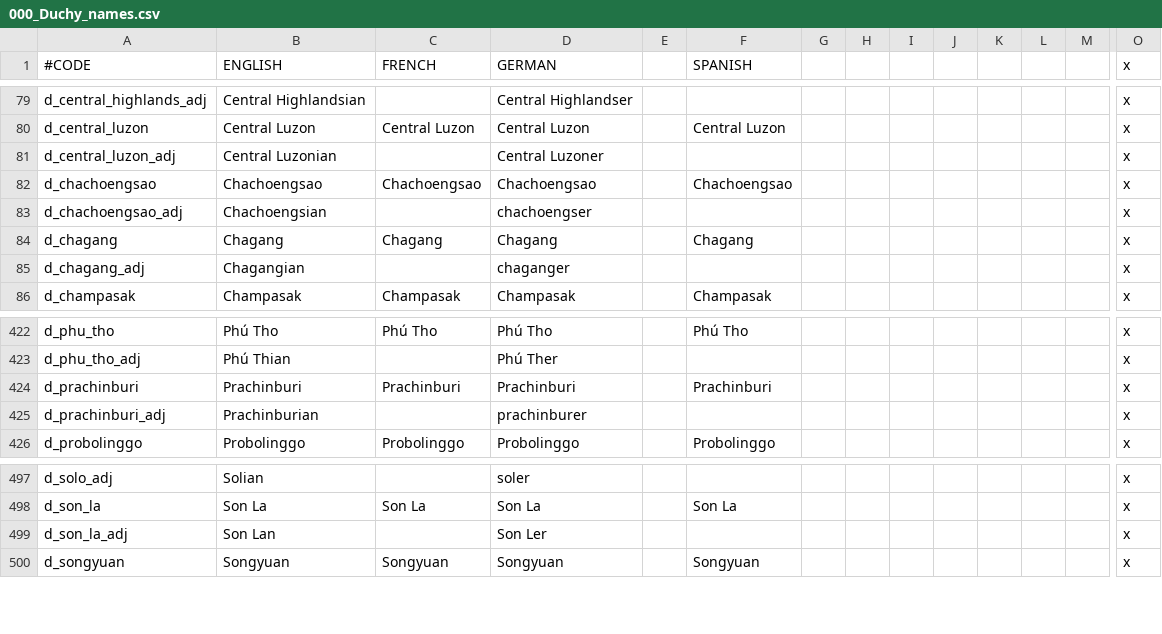
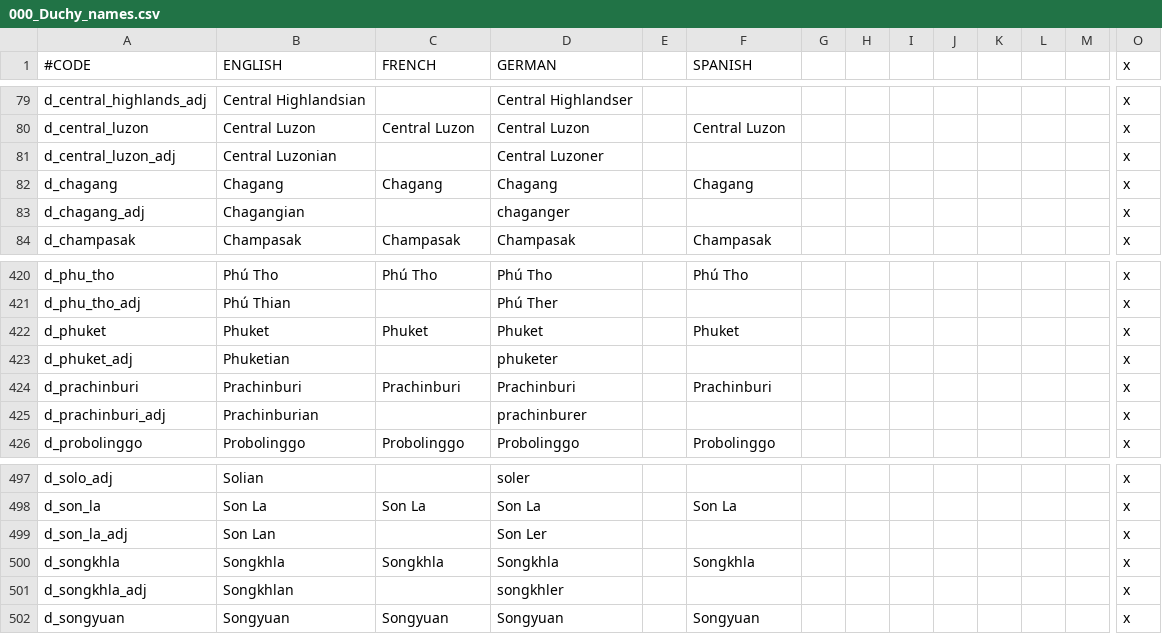
Before and after one commit to derdang/posttoyo, a CSV file: After the End Orientalis/localisation/000_Duchy_names.csv, drawn as a sheet; only a part is shown, gaps mark what is left out; removed rows and columns are numbered as before the commit, all else as after; rows hold the shown columns only; the diff names each change by its address in the sheet, - before the commit and + after, or states it on an @@ line.

Commit message:
The Great Reordering of the Elephant
Numbers changed around,
one duchy gone a new duchy is made
@Poom-3637 will be reworking the trade routes and the position data

```diff
--- a/After the End Orientalis/localisation/000_Duchy_names.csv
+++ b/After the End Orientalis/localisation/000_Duchy_names.csv
-row 82: d_chachoengsao | Chachoengsao | Chachoengsao | Chachoengsao |  | Chachoengsao |  |  |  |  |  |  |  | x
-row 83: d_chachoengsao_adj | Chachoengsian |  | chachoengser |  |  |  |  |  |  |  |  |  | x
+row 422: d_phuket | Phuket | Phuket | Phuket |  | Phuket |  |  |  |  |  |  |  | x
+row 423: d_phuket_adj | Phuketian |  | phuketer |  |  |  |  |  |  |  |  |  | x
+row 500: d_songkhla | Songkhla | Songkhla | Songkhla |  | Songkhla |  |  |  |  |  |  |  | x
+row 501: d_songkhla_adj | Songkhlan |  | songkhler |  |  |  |  |  |  |  |  |  | x
```
Also changed, not shown: After the End Orientalis/localisation/000_Province_names.csv, After the End Orientalis/map/definition.csv, 43 other files.
